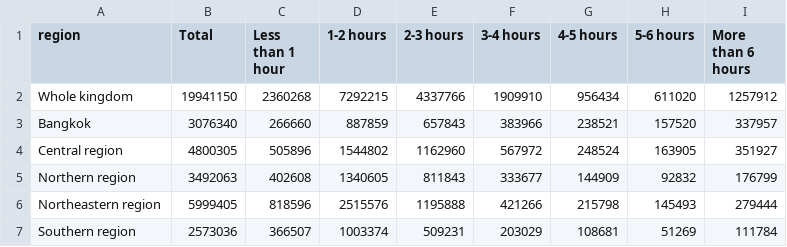
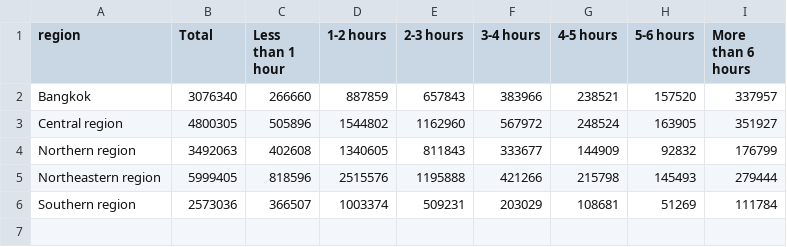
Before and after one commit to unixxcorn/interpop, a CSV file: usedata/54/Tab16.csv, drawn as a sheet.

```diff
--- a/usedata/54/Tab16.csv
+++ b/usedata/54/Tab16.csv
@@ -1,3 +1,2 @@
 region,Total,Less than 1 hour,1-2 hours,2-3 hours,3-4 hours,4-5 hours,5-6 hours,More than 6 hours
-Whole kingdom,19941150,2360268,7292215,4337766,1909910,956434,611020,1257912
 Bangkok,3076340,266660,887859,657843,383966,238521,157520,337957
```
Also changed, not shown: usedata/55/Tab16.csv, usedata/56/Tab16.csv, 16 other files.
